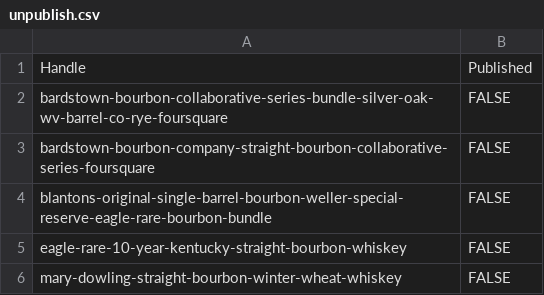
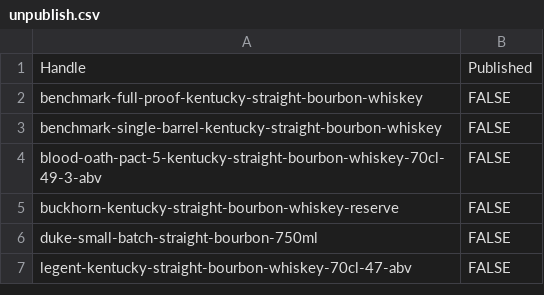
Before and after one commit to Njawnson/bourbon-shopify-sync, a CSV file: output/unpublish.csv, drawn as a sheet.

```diff
--- a/output/unpublish.csv
+++ b/output/unpublish.csv
@@ -1,6 +1,7 @@
 Handle,Published
-bardstown-bourbon-collaborative-series-bundle-silver-oak-wv-barrel-co-rye-foursquare,FALSE
-bardstown-bourbon-company-straight-bourbon-collaborative-series-foursquare,FALSE
-blantons-original-single-barrel-bourbon-weller-special-reserve-eagle-rare-bourbon-bundle,FALSE
-eagle-rare-10-year-kentucky-straight-bourbon-whiskey,FALSE
-mary-dowling-straight-bourbon-winter-wheat-whiskey,FALSE
+benchmark-full-proof-kentucky-straight-bourbon-whiskey,FALSE
+benchmark-single-barrel-kentucky-straight-bourbon-whiskey,FALSE
+blood-oath-pact-5-kentucky-straight-bourbon-whiskey-70cl-49-3-abv,FALSE
+buckhorn-kentucky-straight-bourbon-whiskey-reserve,FALSE
+duke-small-batch-straight-bourbon-750ml,FALSE
+legent-kentucky-straight-bourbon-whiskey-70cl-47-abv,FALSE
```
Also changed, not shown: output/matrixify_update.csv.
